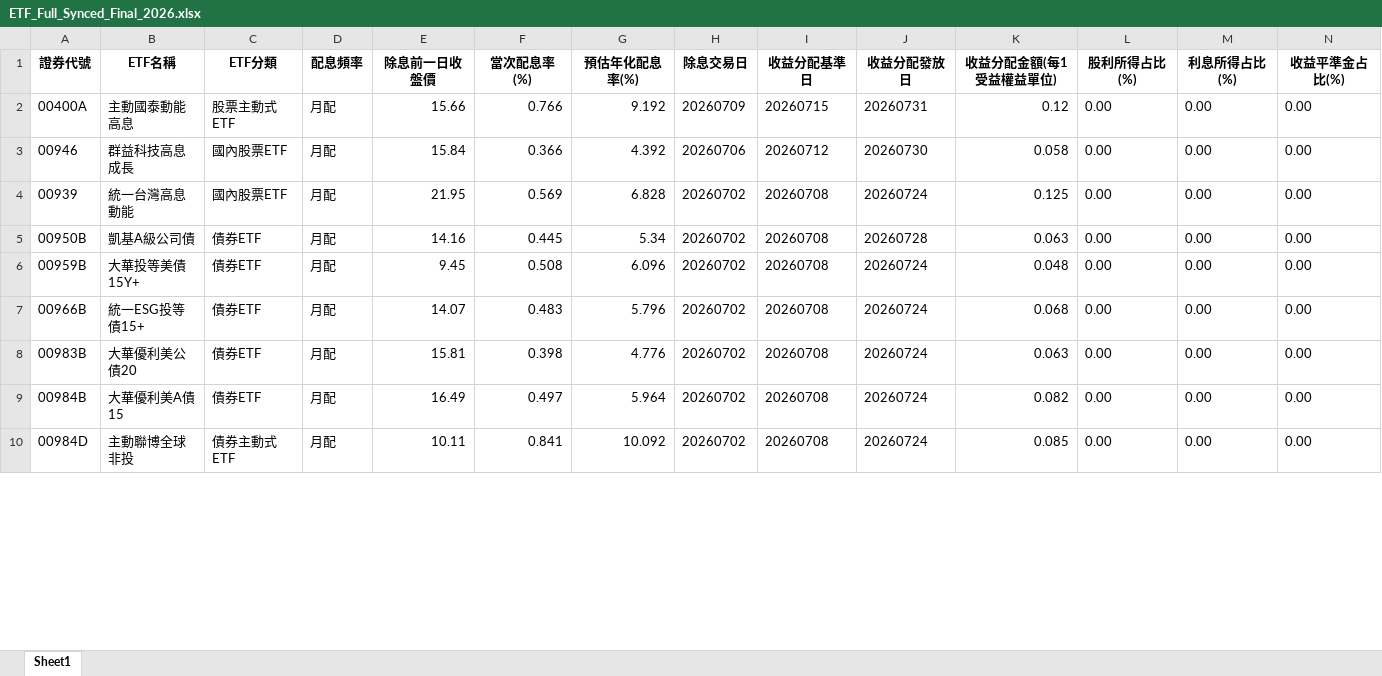
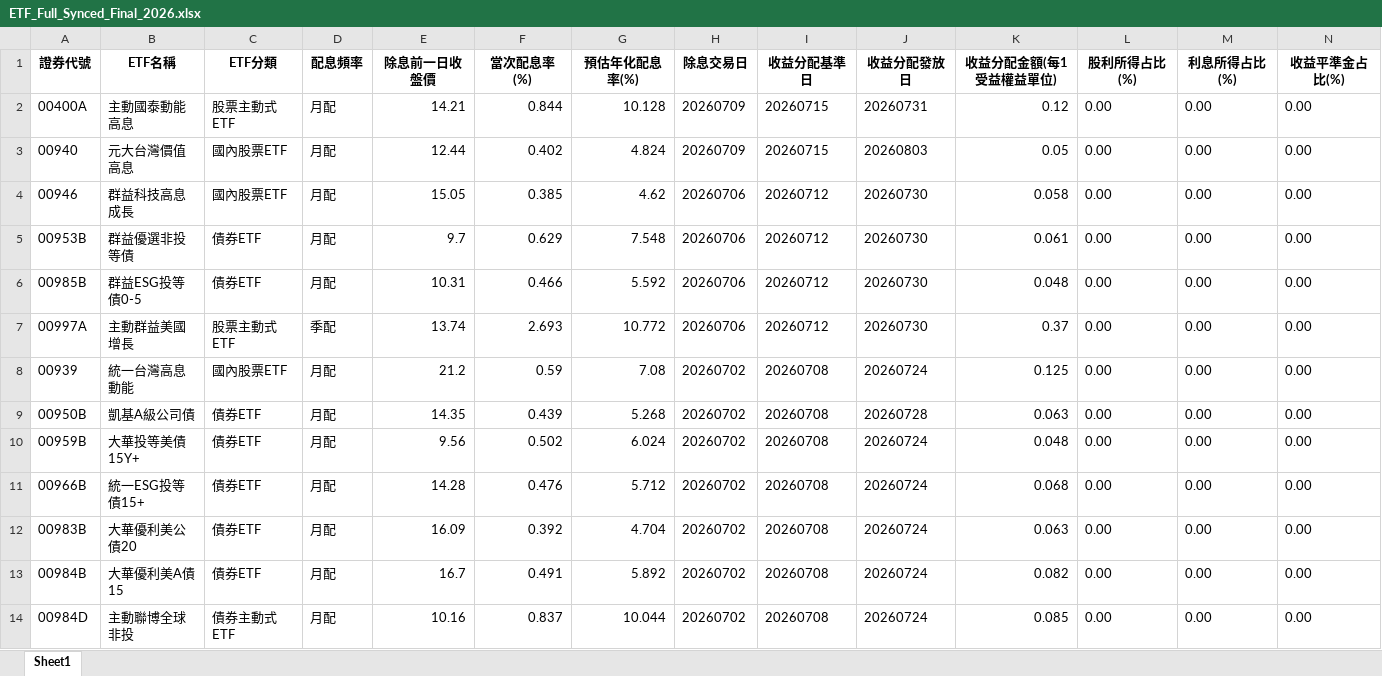
Before and after one commit to Currychu/ETFD, an Excel workbook: ETF_Full_Synced_Final_2026.xlsx, sheet Sheet1, drawn as a sheet; only a part is shown; values as stored, in another font and other column widths than the file's, no borders; addresses are those after the commit; rows hold the shown columns only; the diff covers the shown part only; the diff names each change by its address in the sheet, - before the commit and + after, or states it on an @@ line.

```diff
--- a/ETF_Full_Synced_Final_2026.xlsx (sheet Sheet1)
+++ b/ETF_Full_Synced_Final_2026.xlsx (sheet Sheet1)
-E2 (除息前一日收盤價): 15.66
+E2 (除息前一日收盤價): 14.21
-F2 (當次配息率(%)): 0.766
+F2 (當次配息率(%)): 0.844
-G2 (預估年化配息率(%)): 9.192
+G2 (預估年化配息率(%)): 10.128
+row 3: 00940 | 元大台灣價值高息 | 國內股票ETF | 月配 | 12.44 | 0.402 | 4.824 | 20260709 | 20260715 | 20260803 | 0.05 | 0.00 | 0.00 | 0.00
-E4 (除息前一日收盤價): 15.84
+E4 (除息前一日收盤價): 15.05
-F4 (當次配息率(%)): 0.366
+F4 (當次配息率(%)): 0.385
-G4 (預估年化配息率(%)): 4.392
+G4 (預估年化配息率(%)): 4.62
+row 5: 00953B | 群益優選非投等債 | 債券ETF | 月配 | 9.7 | 0.629 | 7.548 | 20260706 | 20260712 | 20260730 | 0.061 | 0.00 | 0.00 | 0.00
+row 6: 00985B | 群益ESG投等債0-5 | 債券ETF | 月配 | 10.31 | 0.466 | 5.592 | 20260706 | 20260712 | 20260730 | 0.048 | 0.00 | 0.00 | 0.00
+row 7: 00997A | 主動群益美國增長 | 股票主動式ETF | 季配 | 13.74 | 2.693 | 10.772 | 20260706 | 20260712 | 20260730 | 0.37 | 0.00 | 0.00 | 0.00
-E8 (除息前一日收盤價): 21.95
+E8 (除息前一日收盤價): 21.2
-F8 (當次配息率(%)): 0.569
+F8 (當次配息率(%)): 0.59
-G8 (預估年化配息率(%)): 6.828
+G8 (預估年化配息率(%)): 7.08
-E9 (除息前一日收盤價): 14.16
+E9 (除息前一日收盤價): 14.35
-F9 (當次配息率(%)): 0.445
+F9 (當次配息率(%)): 0.439
-G9 (預估年化配息率(%)): 5.34
+G9 (預估年化配息率(%)): 5.268
-E10 (除息前一日收盤價): 9.45
+E10 (除息前一日收盤價): 9.56
-F10 (當次配息率(%)): 0.508
+F10 (當次配息率(%)): 0.502
-G10 (預估年化配息率(%)): 6.096
+G10 (預估年化配息率(%)): 6.024
-E11 (除息前一日收盤價): 14.07
+E11 (除息前一日收盤價): 14.28
-F11 (當次配息率(%)): 0.483
+F11 (當次配息率(%)): 0.476
-G11 (預估年化配息率(%)): 5.796
+G11 (預估年化配息率(%)): 5.712
-E12 (除息前一日收盤價): 15.81
+E12 (除息前一日收盤價): 16.09
-F12 (當次配息率(%)): 0.398
+F12 (當次配息率(%)): 0.392
-G12 (預估年化配息率(%)): 4.776
+G12 (預估年化配息率(%)): 4.704
-E13 (除息前一日收盤價): 16.49
+E13 (除息前一日收盤價): 16.7
-F13 (當次配息率(%)): 0.497
+F13 (當次配息率(%)): 0.491
-G13 (預估年化配息率(%)): 5.964
+G13 (預估年化配息率(%)): 5.892
-E14 (除息前一日收盤價): 10.11
+E14 (除息前一日收盤價): 10.16
-F14 (當次配息率(%)): 0.841
+F14 (當次配息率(%)): 0.837
-G14 (預估年化配息率(%)): 10.092
+G14 (預估年化配息率(%)): 10.044
```
Also changed, not shown: 323 edited cells elsewhere in this sheet.
